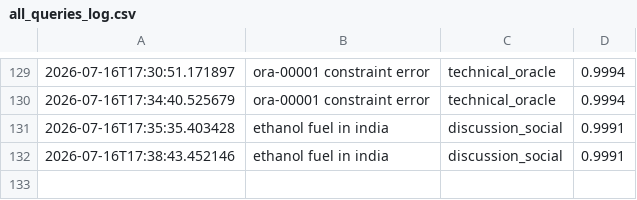
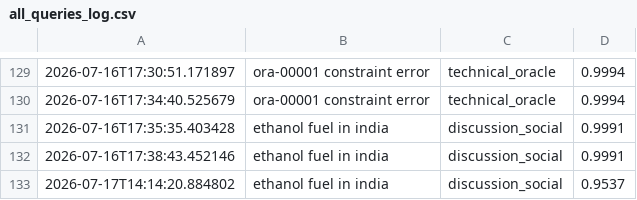
Before and after one commit to suhanideepakagrawat/InfoByte-v3, a CSV file: backend/all_queries_log.csv, drawn as a sheet; only a part is shown, gaps mark what is left out; the diff names each change by its address in the sheet, - before the commit and + after, or states it on an @@ line.

```diff
--- a/backend/all_queries_log.csv
+++ b/backend/all_queries_log.csv
+row 133: 2026-07-17T14:14:20.884802 | ethanol fuel in india | discussion_social | 0.9537
```
Also changed, not shown: 14 other files.
